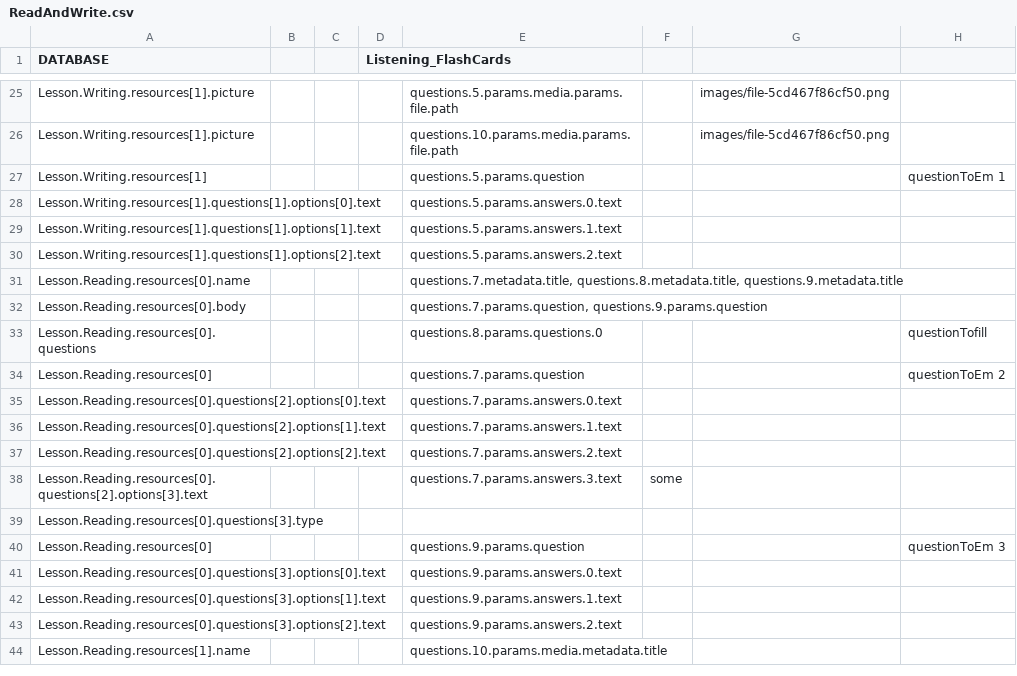
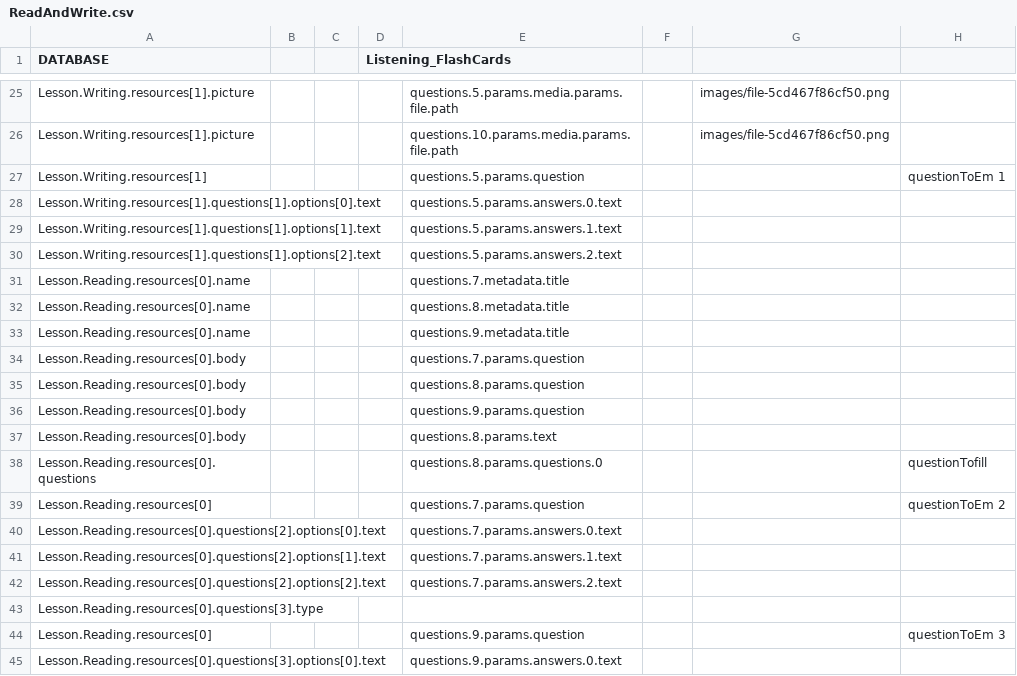
Before and after one commit to CaxtonTaylor/fromDatabasetoH5P, a CSV file: CSV/ReadAndWrite.csv, drawn as a sheet; only a part is shown, gaps mark what is left out; the shorter side is filled out with more unchanged rows.

Commit message:
ReadAndWrite bugs

```diff
--- a/CSV/ReadAndWrite.csv
+++ b/CSV/ReadAndWrite.csv
@@ -30,4 +30,9 @@ Lesson.Writing.resources[1].questions[1].options[1].text,,,,questions.5.params.a
 Lesson.Writing.resources[1].questions[1].options[2].text,,,,questions.5.params.answers.2.text,,,
-Lesson.Reading.resources[0].name,,,,"questions.7.metadata.title, questions.8.metadata.title, questions.9.metadata.title",,,
-Lesson.Reading.resources[0].body,,,,"questions.7.params.question, questions.9.params.question",,,
+Lesson.Reading.resources[0].name,,,,questions.7.metadata.title,,,
+Lesson.Reading.resources[0].name,,,,questions.8.metadata.title,,,
+Lesson.Reading.resources[0].name,,,,questions.9.metadata.title,,,
+Lesson.Reading.resources[0].body,,,,questions.7.params.question,,,
+Lesson.Reading.resources[0].body,,,,questions.8.params.question,,,
+Lesson.Reading.resources[0].body,,,,questions.9.params.question,,,
+Lesson.Reading.resources[0].body,,,,questions.8.params.text,,,
 Lesson.Reading.resources[0].questions,,,,questions.8.params.questions.0,,,questionTofill
@@ -37,3 +42,2 @@ Lesson.Reading.resources[0].questions[2].options[1].text,,,,questions.7.params.a
 Lesson.Reading.resources[0].questions[2].options[2].text,,,,questions.7.params.answers.2.text,,,
-Lesson.Reading.resources[0].questions[2].options[3].text,,,,questions.7.params.answers.3.text,some,,
 Lesson.Reading.resources[0].questions[3].type,,,,,,,
```
Also changed, not shown: 2 other files.
